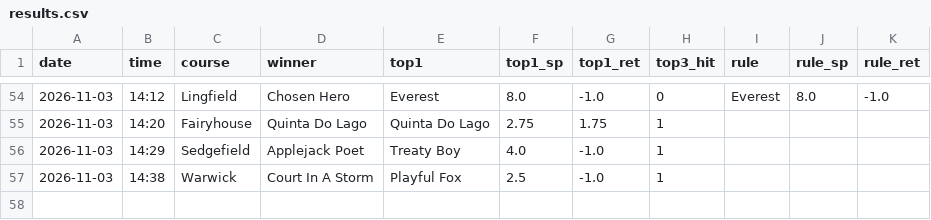
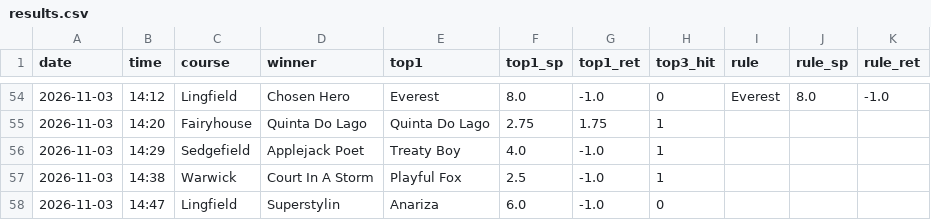
Before and after one commit to cc4627/study-planner, a CSV file: racing/track/results.csv, drawn as a sheet; only a part is shown, gaps mark what is left out; the diff names each change by its address in the sheet, - before the commit and + after, or states it on an @@ line.

```diff
--- a/racing/track/results.csv
+++ b/racing/track/results.csv
+row 58: 2026-11-03 | 14:47 | Lingfield | Superstylin | Anariza | 6.0 | -1.0 | 0
```
Also changed, not shown: 2 other files.
